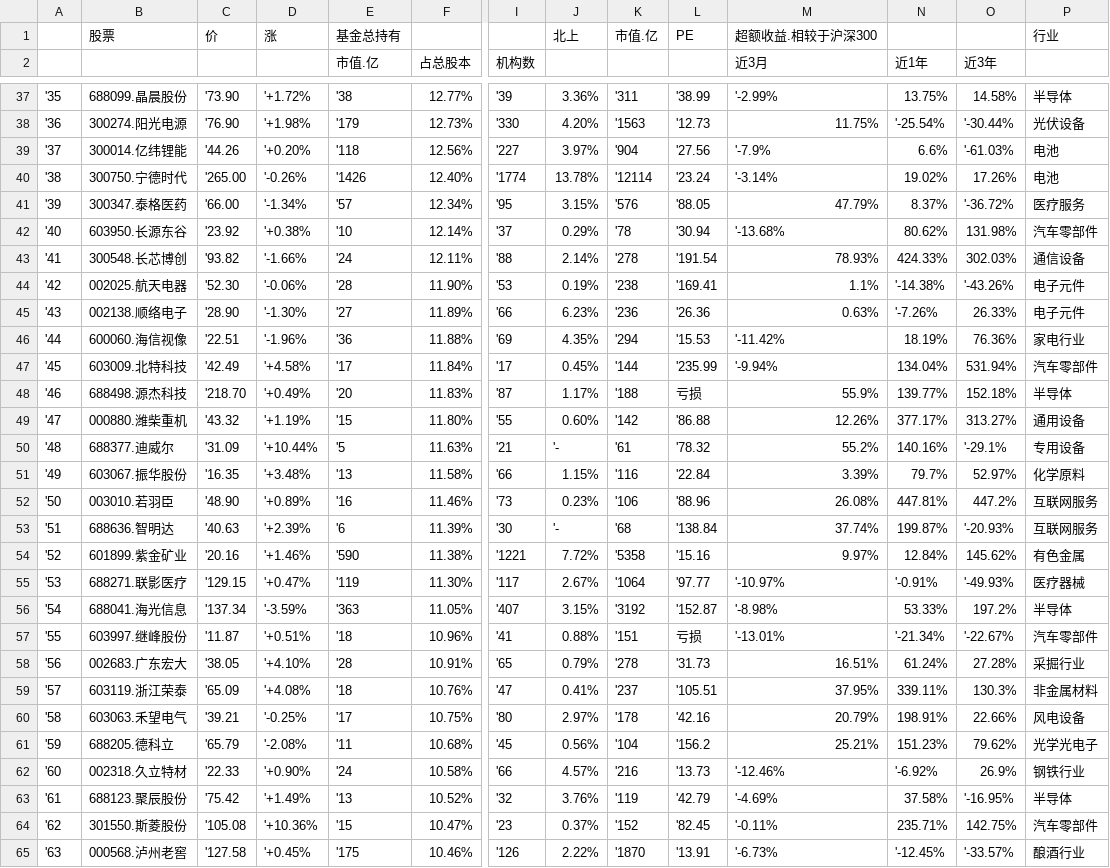
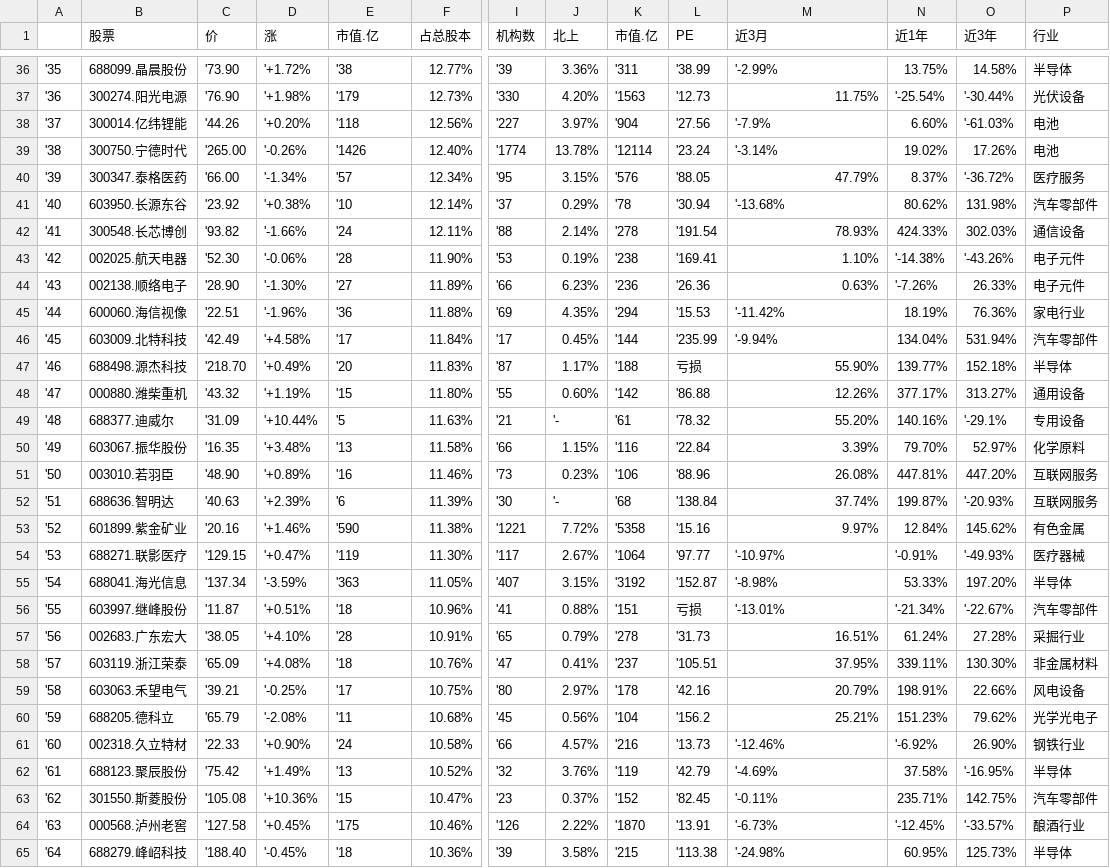
Before and after one commit to rickdynasty/IFM, a CSV file: data/stock/Fund_holdings_ranking_2025Q2.csv, drawn as a sheet; only a part is shown, gaps mark what is left out; the shorter side is filled out with more unchanged rows; removed rows and columns are numbered as before the commit, all else as after; rows hold the shown columns only; the diff covers the shown part only; the diff names each change by its address in the sheet, - before the commit and + after, or states it on an @@ line.

```diff
--- a/data/stock/Fund_holdings_ranking_2025Q2.csv
+++ b/data/stock/Fund_holdings_ranking_2025Q2.csv
-row 1:  | 股票 | 价 | 涨 | 基金总持有 |  |  | 北上 | 市值.亿 | PE | 超额收益.相较于沪深300 |  |  | 行业
-B1: (empty)
+B1: 股票
-C1: (empty)
+C1: 价
-D1: (empty)
+D1: 涨
-J1: (empty)
+J1: 北上
-K1: (empty)
+K1: 市值.亿
-L1: (empty)
+L1: PE
-P1: (empty)
+P1: 行业
-N38 (近1年): 6.6%
+N38 (近1年): 6.60%
-M43 (近3月): 1.1%
+M43 (近3月): 1.10%
-M47 (近3月): 55.9%
+M47 (近3月): 55.90%
-M49 (近3月): 55.2%
+M49 (近3月): 55.20%
-N50 (近1年): 79.7%
+N50 (近1年): 79.70%
-O51 (近3年): 447.2%
+O51 (近3年): 447.20%
-O55 (近3年): 197.2%
+O55 (近3年): 197.20%
-O58 (近3年): 130.3%
+O58 (近3年): 130.30%
-O61 (近3年): 26.9%
+O61 (近3年): 26.90%
```
Also changed, not shown: 17 edited cells elsewhere in this file, data/stock/Fund_holdings_ranking_2024Q2.csv, data/stock/Fund_holdings_ranking_2024Q3.csv, 6 other files.
